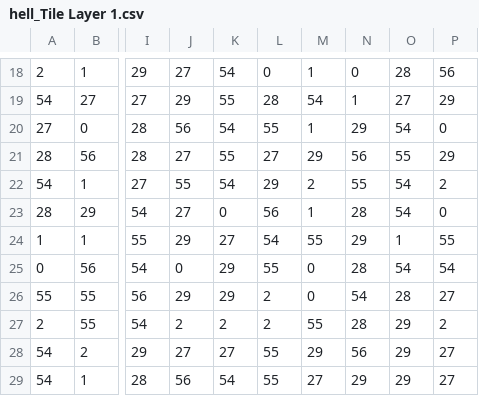
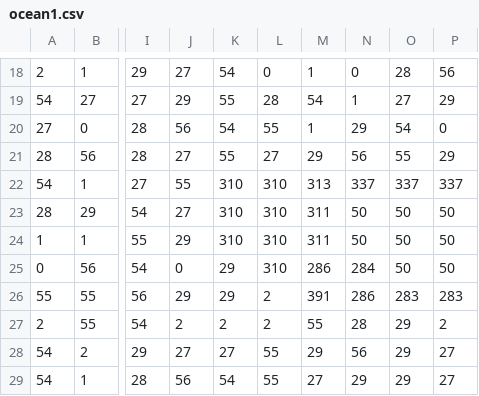
Before and after one commit to Apologieze/ProjEsir, a CSV file: res/maps/ocean/ocean1.csv (was res/maps/hell/hell_Tile Layer 1.csv), drawn as a sheet; only a part is shown, gaps mark what is left out; the diff names each change by its address in the sheet, - before the commit and + after, or states it on an @@ line.

```diff
--- a/res/maps/hell/hell_Tile Layer 1.csv
+++ b/res/maps/ocean/ocean1.csv
-K22: 54
+K22: 310
-L22: 29
+L22: 310
-M22: 2
+M22: 313
-N22: 55
+N22: 337
-O22: 54
+O22: 337
-P22: 2
+P22: 337
-K23: 0
+K23: 310
-L23: 56
+L23: 310
-M23: 1
+M23: 311
-N23: 28
+N23: 50
-O23: 54
+O23: 50
-P23: 0
+P23: 50
-K24: 27
+K24: 310
-L24: 54
+L24: 310
-M24: 55
+M24: 311
-N24: 29
+N24: 50
-O24: 1
+O24: 50
-P24: 55
+P24: 50
-L25: 55
+L25: 310
-M25: 0
+M25: 286
-N25: 28
+N25: 284
-O25: 54
+O25: 50
-P25: 54
+P25: 50
-M26: 0
+M26: 391
-N26: 54
+N26: 286
-O26: 28
+O26: 283
-P26: 27
+P26: 283
```
Also changed, not shown: res/maps/forest/forest1.csv, res/maps/hell/hell2.csv, 4 other files.
